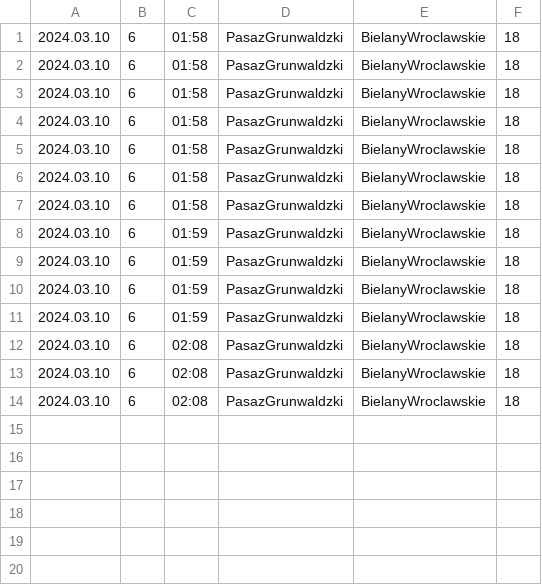
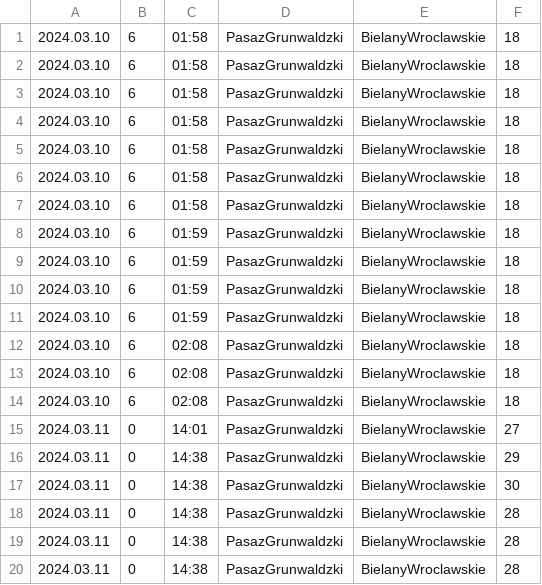
Before and after one commit to kresza/google-traffic, a CSV file: route_times.csv, drawn as a sheet; the diff names each change by its address in the sheet, - before the commit and + after, or states it on an @@ line.

```diff
--- a/route_times.csv
+++ b/route_times.csv
+row 15: 2024.03.11 | 0 | 14:01 | PasazGrunwaldzki | BielanyWroclawskie | 27
+row 16: 2024.03.11 | 0 | 14:38 | PasazGrunwaldzki | BielanyWroclawskie | 29
+row 17: 2024.03.11 | 0 | 14:38 | PasazGrunwaldzki | BielanyWroclawskie | 30
+row 18: 2024.03.11 | 0 | 14:38 | PasazGrunwaldzki | BielanyWroclawskie | 28
+row 19: 2024.03.11 | 0 | 14:38 | PasazGrunwaldzki | BielanyWroclawskie | 28
+row 20: 2024.03.11 | 0 | 14:38 | PasazGrunwaldzki | BielanyWroclawskie | 28
```
Also changed, not shown: 2 other files.
